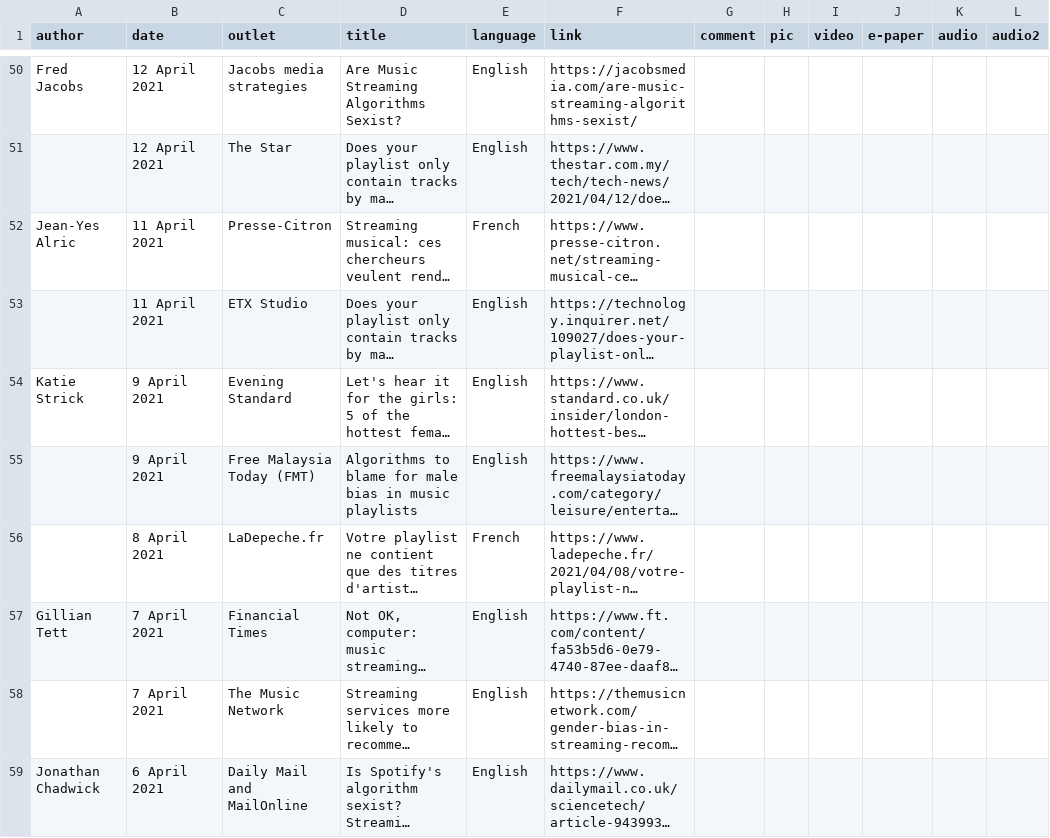
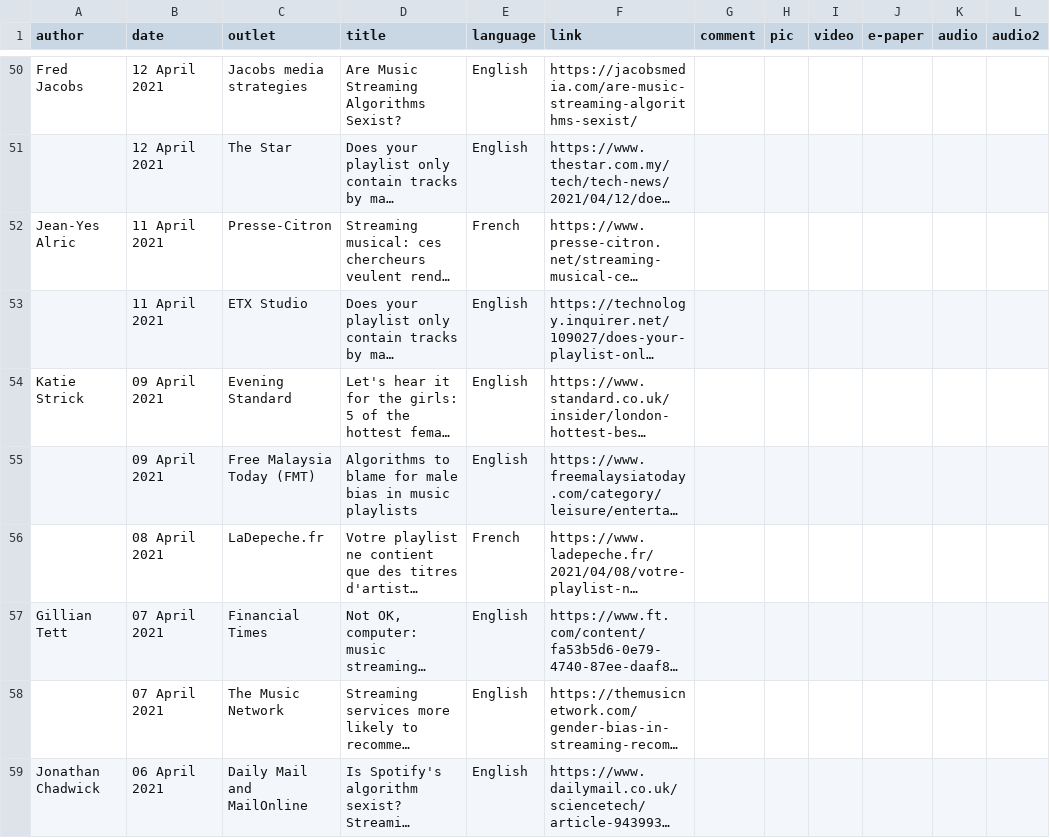
Before and after one commit to chbeu/chbeu.github.io, a CSV file: assets/csv/media.csv, drawn as a sheet; only a part is shown, gaps mark what is left out; long unchanged cells end in …; the diff covers the shown part only; the diff names each change by its address in the sheet, - before the commit and + after, or states it on an @@ line.

```diff
--- a/assets/csv/media.csv
+++ b/assets/csv/media.csv
-B54:B55 (date): 9 April 2021
+B54:B55 (date): 09 April 2021
-B56 (date): 8 April 2021
+B56 (date): 08 April 2021
-B57:B58 (date): 7 April 2021
+B57:B58 (date): 07 April 2021
-B59 (date): 6 April 2021
+B59 (date): 06 April 2021
```
Also changed, not shown: 21 edited cells elsewhere in this file, 3 other files.
